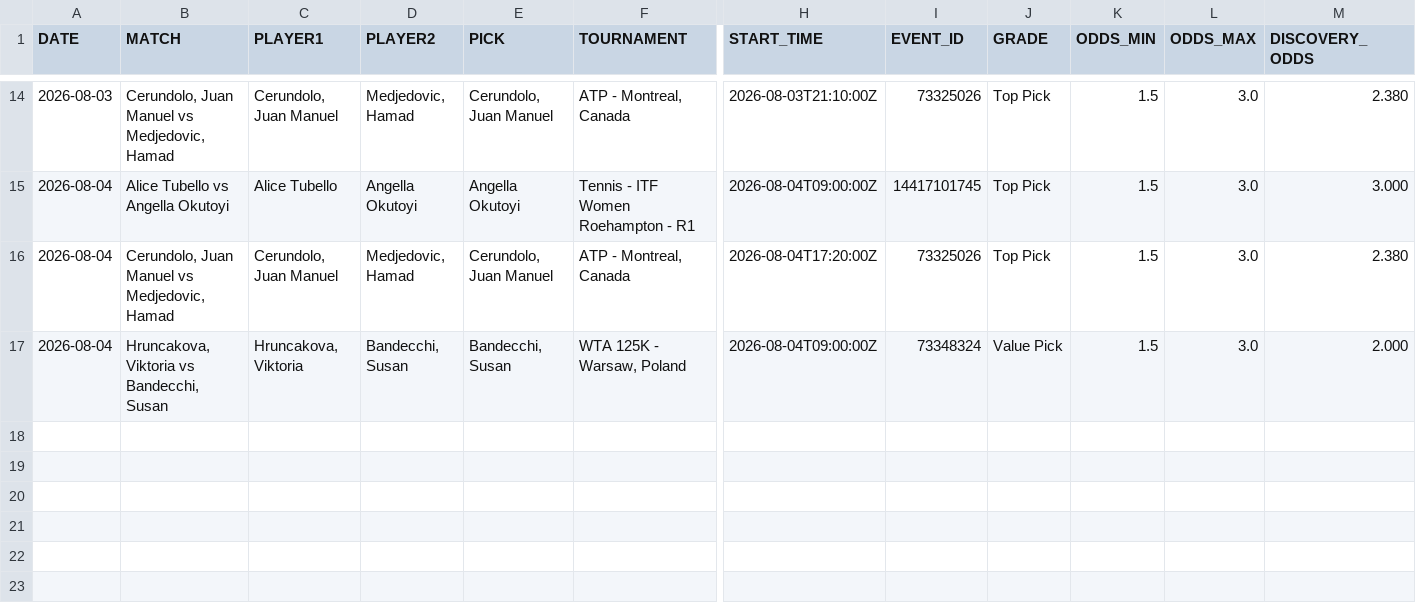
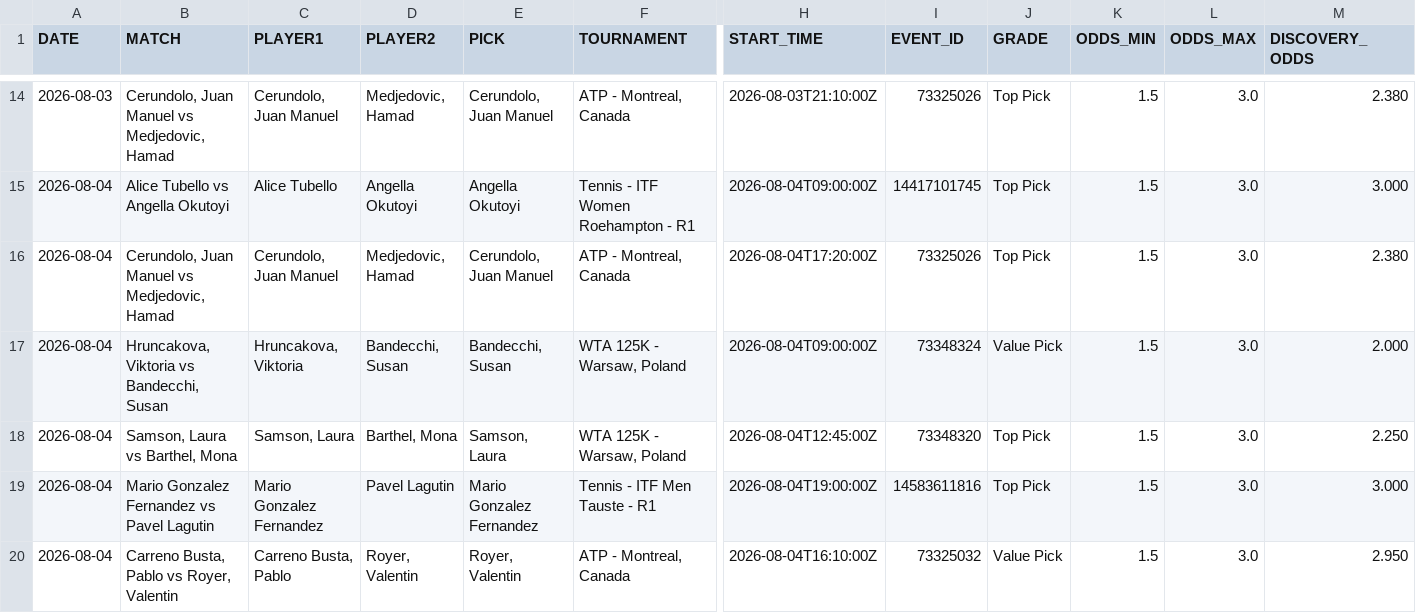
Before and after one commit to AguyfromaTown/betting, a CSV file: pending-bets.csv, drawn as a sheet; only a part is shown, gaps mark what is left out; rows hold the shown columns only; the diff names each change by its address in the sheet, - before the commit and + after, or states it on an @@ line.

Commit message:
Daily picks 2026-08-04

```diff
--- a/pending-bets.csv
+++ b/pending-bets.csv
+row 18: 2026-08-04 | Samson, Laura vs Barthel, Mona | Samson, Laura | Barthel, Mona | Samson, Laura | WTA 125K - Warsaw, Poland | 2026-08-04T12:45:00Z | 73348320 | Top Pick | 1.5 | 3.0 | 2.250
+row 19: 2026-08-04 | Mario Gonzalez Fernandez vs Pavel Lagutin | Mario Gonzalez Fernandez | Pavel Lagutin | Mario Gonzalez Fernandez | Tennis - ITF Men Tauste - R1 | 2026-08-04T19:00:00Z | 14583611816 | Top Pick | 1.5 | 3.0 | 3.000
+row 20: 2026-08-04 | Carreno Busta, Pablo vs Royer, Valentin | Carreno Busta, Pablo | Royer, Valentin | Royer, Valentin | ATP - Montreal, Canada | 2026-08-04T16:10:00Z | 73325032 | Value Pick | 1.5 | 3.0 | 2.950
```
Also changed, not shown: player-alias-review.csv, price-history.csv, 27 other files.
